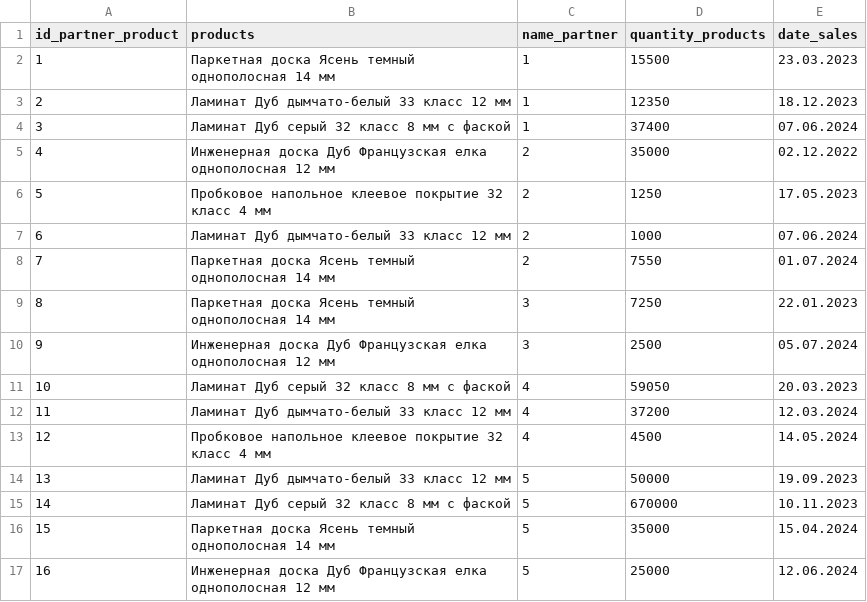
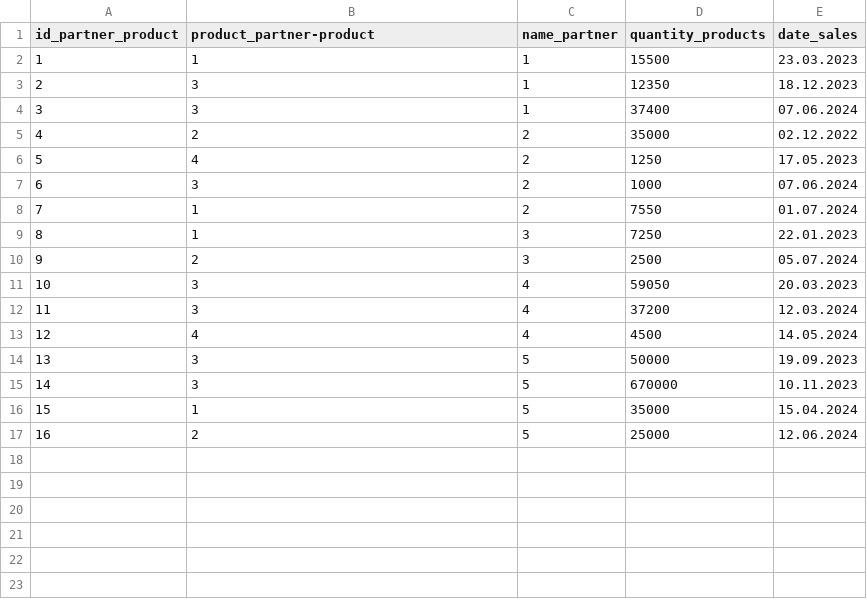
Before and after one commit to Doigonist/december_practice, a CSV file: php/ДемоЭкзамен/Partner_products_import.csv, drawn as a sheet.

```diff
--- a/php/ДемоЭкзамен/Partner_products_import.csv
+++ b/php/ДемоЭкзамен/Partner_products_import.csv
@@ -1,17 +1,17 @@
-id_partner_product;products;name_partner;quantity_products;date_sales
-1;Паркетная доска Ясень темный однополосная 14 мм;1;15500;23.03.2023
-2;Ламинат Дуб дымчато-белый 33 класс 12 мм;1;12350;18.12.2023
-3;Ламинат Дуб серый 32 класс 8 мм с фаской;1;37400;07.06.2024
-4;Инженерная доска Дуб Французская елка однополосная 12 мм;2;35000;02.12.2022
-5;Пробковое напольное клеевое покрытие 32 класс 4 мм;2;1250;17.05.2023
-6;Ламинат Дуб дымчато-белый 33 класс 12 мм;2;1000;07.06.2024
-7;Паркетная доска Ясень темный однополосная 14 мм;2;7550;01.07.2024
-8;Паркетная доска Ясень темный однополосная 14 мм;3;7250;22.01.2023
-9;Инженерная доска Дуб Французская елка однополосная 12 мм;3;2500;05.07.2024
-10;Ламинат Дуб серый 32 класс 8 мм с фаской;4;59050;20.03.2023
-11;Ламинат Дуб дымчато-белый 33 класс 12 мм;4;37200;12.03.2024
-12;Пробковое напольное клеевое покрытие 32 класс 4 мм;4;4500;14.05.2024
-13;Ламинат Дуб дымчато-белый 33 класс 12 мм;5;50000;19.09.2023
-14;Ламинат Дуб серый 32 класс 8 мм с фаской;5;670000;10.11.2023
-15;Паркетная доска Ясень темный однополосная 14 мм;5;35000;15.04.2024
-16;Инженерная доска Дуб Французская елка однополосная 12 мм;5;25000;12.06.2024
+id_partner_product;product_partner-product;name_partner;quantity_products;date_sales
+1;1;1;15500;23.03.2023
+2;3;1;12350;18.12.2023
+3;3;1;37400;07.06.2024
+4;2;2;35000;02.12.2022
+5;4;2;1250;17.05.2023
+6;3;2;1000;07.06.2024
+7;1;2;7550;01.07.2024
+8;1;3;7250;22.01.2023
+9;2;3;2500;05.07.2024
+10;3;4;59050;20.03.2023
+11;3;4;37200;12.03.2024
+12;4;4;4500;14.05.2024
+13;3;5;50000;19.09.2023
+14;3;5;670000;10.11.2023
+15;1;5;35000;15.04.2024
+16;2;5;25000;12.06.2024
```
Also changed, not shown: php/ДемоЭкзамен/Products_import.csv, 5 other files.
